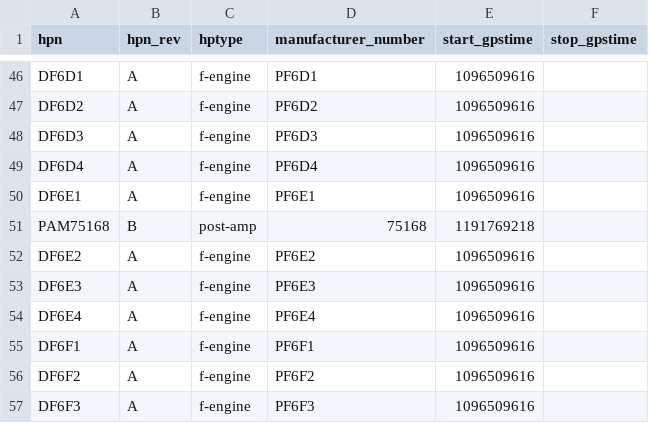
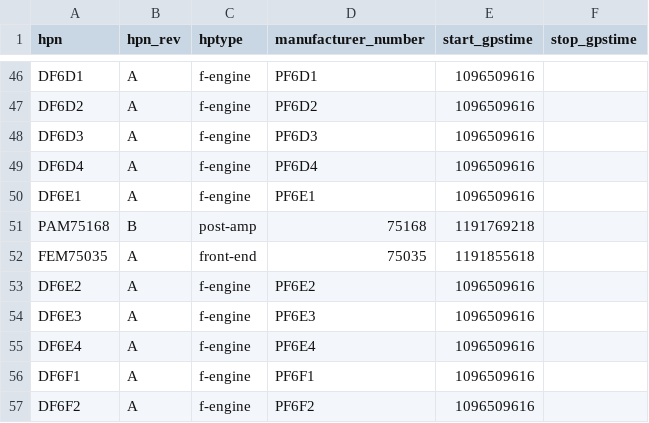
Before and after one commit to HERA-Team/hera_cm_db_updates, a CSV file: initialization_data_parts_paper.csv, drawn as a sheet; only a part is shown, gaps mark what is left out; the shorter side is filled out with more unchanged rows.

```diff
--- a/initialization_data_parts_paper.csv
+++ b/initialization_data_parts_paper.csv
@@ -51,2 +51,3 @@ DF6E1,A,f-engine,PF6E1,1096509616,
 PAM75168,B,post-amp,75168,1191769218,
+FEM75035,A,front-end,75035,1191855618,
 DF6E2,A,f-engine,PF6E2,1096509616,
```
Also changed, not shown: initialization_data_connections.csv, initialization_data_part_info.csv, 1 other file.
